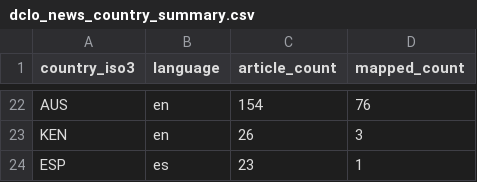
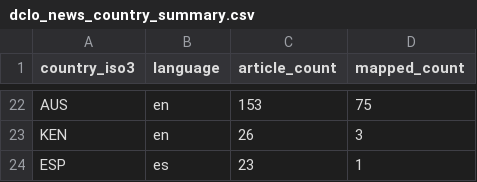
Before and after one commit to techpolicycomms/dclo-dual-track-dashboard, a CSV file: data/gold/dclo_news_country_summary.csv, drawn as a sheet; only a part is shown, gaps mark what is left out; the diff covers the shown part only; the diff names each change by its address in the sheet, - before the commit and + after, or states it on an @@ line.

```diff
--- a/data/gold/dclo_news_country_summary.csv
+++ b/data/gold/dclo_news_country_summary.csv
-C22 (article_count): 154
+C22 (article_count): 153
-D22 (mapped_count): 76
+D22 (mapped_count): 75
```
Also changed, not shown: 3 added rows, 3 removed rows and 25 edited cells elsewhere in this file, 3 other files.
